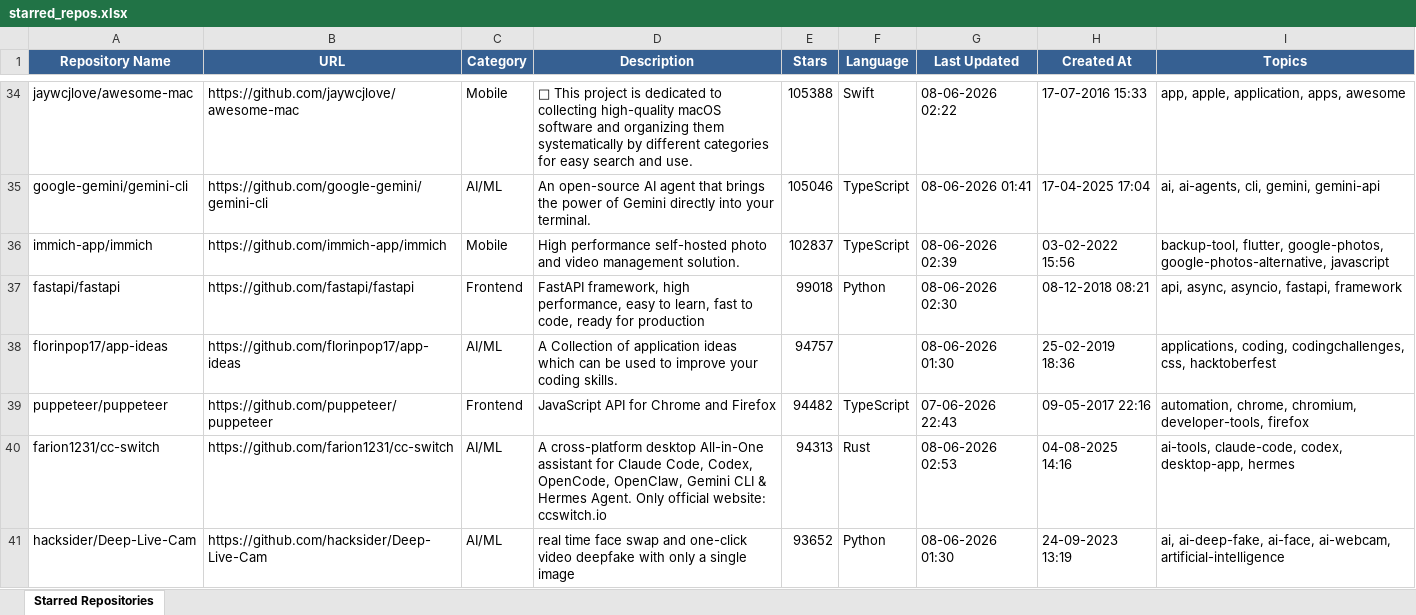
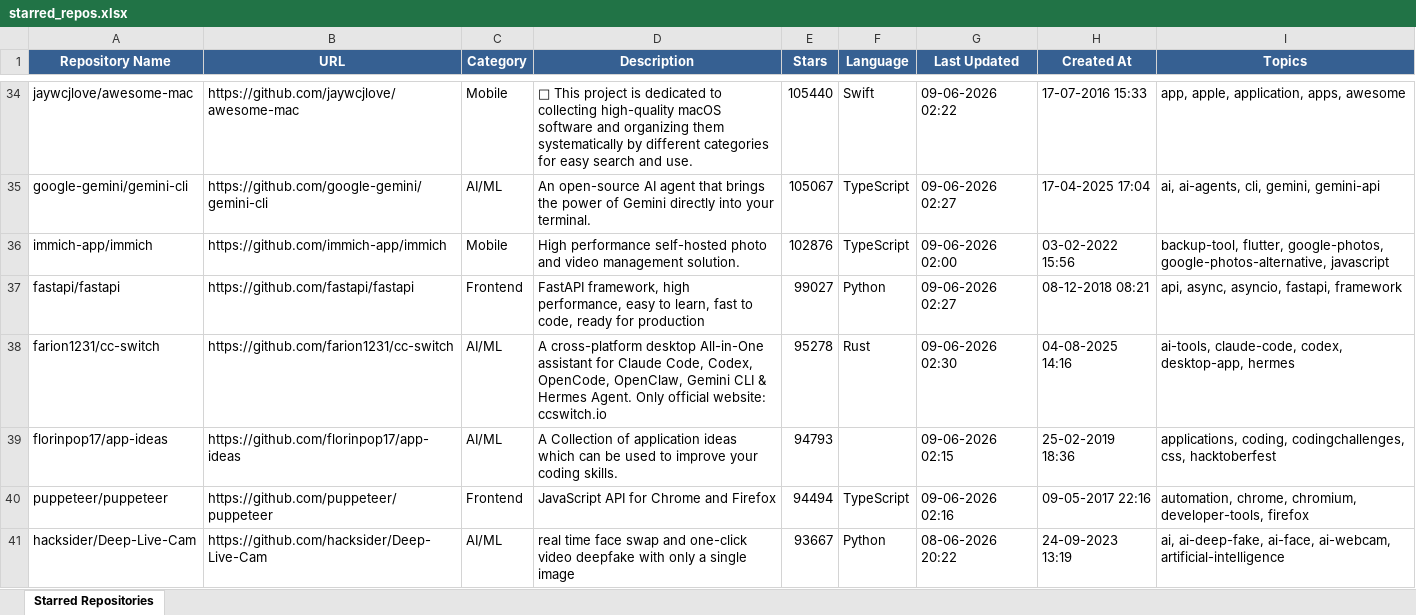
Before and after one commit to ragilmalik/starred-repos, an Excel workbook: starred_repos.xlsx, sheet Starred Repositories, drawn as a sheet; only a part is shown, gaps mark what is left out; values as stored, in another font and other column widths than the file's, no borders; removed rows and columns are numbered as before the commit, all else as after; the diff covers the shown part only; the diff names each change by its address in the sheet, - before the commit and + after, or states it on an @@ line.

```diff
--- a/starred_repos.xlsx (sheet Starred Repositories)
+++ b/starred_repos.xlsx (sheet Starred Repositories)
-E34 (Stars): 105388
+E34 (Stars): 105440
-G34 (Last Updated): 08-06-2026 02:22
+G34 (Last Updated): 09-06-2026 02:22
-E35 (Stars): 105046
+E35 (Stars): 105067
-G35 (Last Updated): 08-06-2026 01:41
+G35 (Last Updated): 09-06-2026 02:27
-E36 (Stars): 102837
+E36 (Stars): 102876
-G36 (Last Updated): 08-06-2026 02:39
+G36 (Last Updated): 09-06-2026 02:00
-E37 (Stars): 99018
+E37 (Stars): 99027
-G37 (Last Updated): 08-06-2026 02:30
+G37 (Last Updated): 09-06-2026 02:27
+row 38: farion1231/cc-switch | https://github.com/farion1231/cc-switch | AI/ML | A cross-platform desktop All-in-One assistant for Claude Code, Codex, OpenCode, OpenClaw, Gemini CLI & Hermes Agent. Only official website: ccswitch.io | 95278 | Rust | 09-06-2026 02:30 | 04-08-2025 14:16 | ai-tools, claude-code, codex, desktop-app, hermes
-E39 (Stars): 94757
+E39 (Stars): 94793
-G39 (Last Updated): 08-06-2026 01:30
+G39 (Last Updated): 09-06-2026 02:15
-E40 (Stars): 94482
+E40 (Stars): 94494
-G40 (Last Updated): 07-06-2026 22:43
+G40 (Last Updated): 09-06-2026 02:16
-row 40: farion1231/cc-switch | https://github.com/farion1231/cc-switch | AI/ML | A cross-platform desktop All-in-One assistant for Claude Code, Codex, OpenCode, OpenClaw, Gemini CLI & Hermes Agent. Only official website: ccswitch.io | 94313 | Rust | 08-06-2026 02:53 | 04-08-2025 14:16 | ai-tools, claude-code, codex, desktop-app, hermes
-E41 (Stars): 93652
+E41 (Stars): 93667
-G41 (Last Updated): 08-06-2026 01:30
+G41 (Last Updated): 08-06-2026 20:22
```
Also changed, not shown: 43 added rows, 43 removed rows and 1068 edited cells elsewhere in this sheet, 2 other files.
